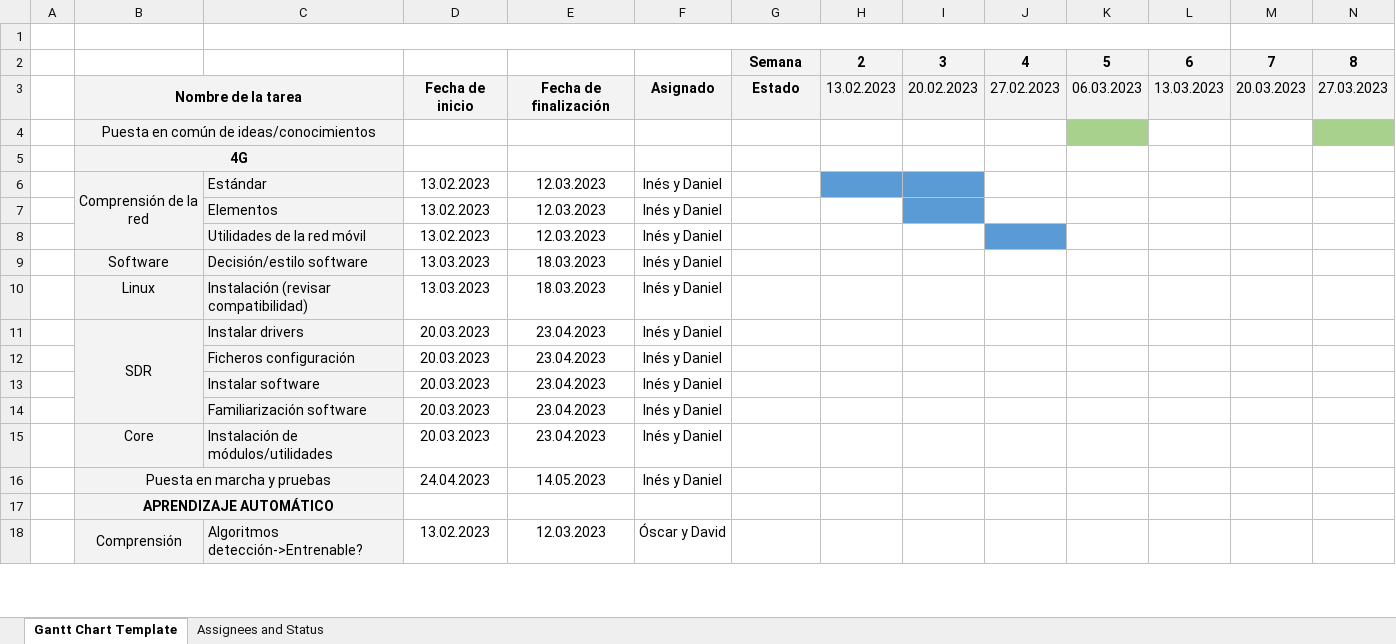
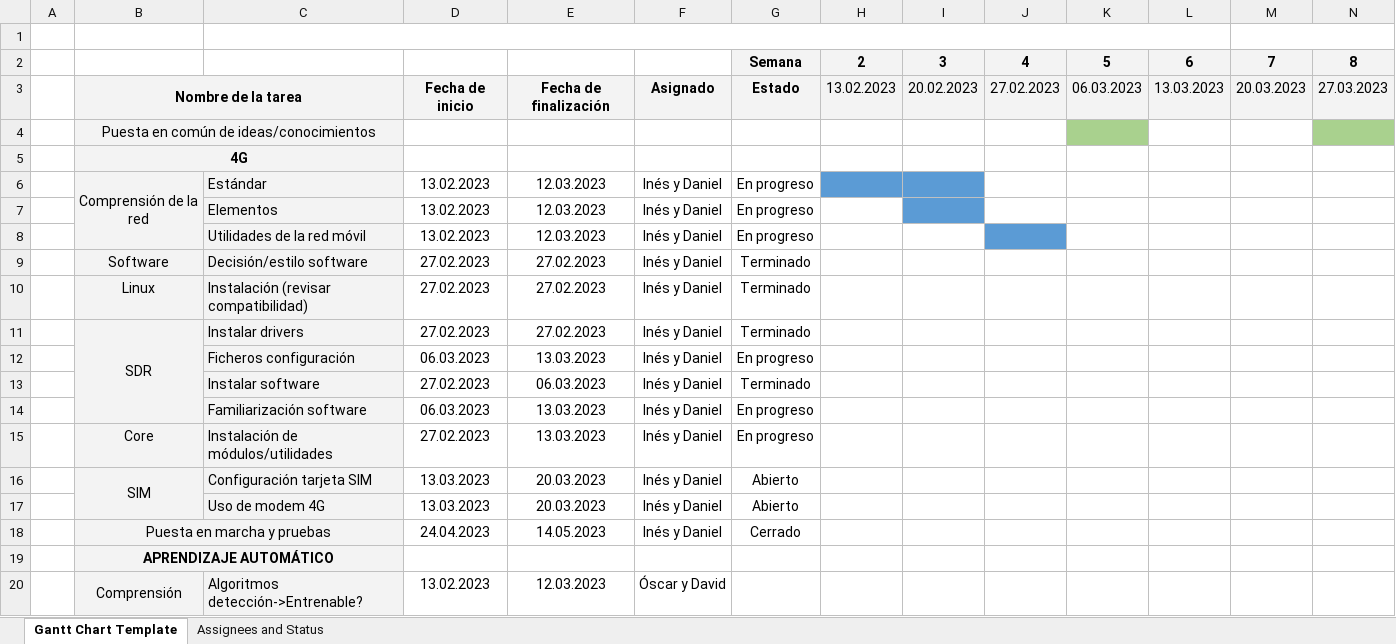
Before and after one commit to OscarMartinn/TallerDeProyectos2, an Excel workbook: gantt.xlsx, sheet Gantt Chart Template, drawn as a sheet; only a part is shown; values as stored, in another font and other column widths than the file's, no borders; conditional formats not drawn; addresses are those after the commit; rows hold the shown columns only; the diff names each change by its address in the sheet, - before the commit and + after, or states it on an @@ line.

```diff
--- a/gantt.xlsx (sheet Gantt Chart Template)
+++ b/gantt.xlsx (sheet Gantt Chart Template)
-G6:G8: (empty)
+G6:G8: En progreso
-D9:D10: 13.03.2023
+D9:D10: 27.02.2023
-E9:E10: 18.03.2023
+E9:E10: 27.02.2023
-G9:G11: (empty)
+G9:G11: Terminado
-D11: 20.03.2023
+D11: 27.02.2023
-E11: 23.04.2023
+E11: 27.02.2023
-D12: 20.03.2023
+D12: 06.03.2023
-E12: 23.04.2023
+E12: 13.03.2023
-G12: (empty)
+G12: En progreso
-D13: 20.03.2023
+D13: 27.02.2023
-E13: 23.04.2023
+E13: 06.03.2023
-G13: (empty)
+G13: Terminado
-D14: 20.03.2023
+D14: 06.03.2023
-E14:E15: 23.04.2023
+E14:E15: 13.03.2023
-G14:G15: (empty)
+G14:G15: En progreso
-D15: 20.03.2023
+D15: 27.02.2023
+row 16:  | SIM | Configuración tarjeta SIM | 13.03.2023 | 20.03.2023 | Inés y Daniel | Abierto
+row 17:  |  | Uso de modem 4G | 13.03.2023 | 20.03.2023 | Inés y Daniel | Abierto
-G18: (empty)
+G18: Cerrado
```
Also changed, not shown: Gannt Actualizado 09_03.xlsx, 3 other files.
